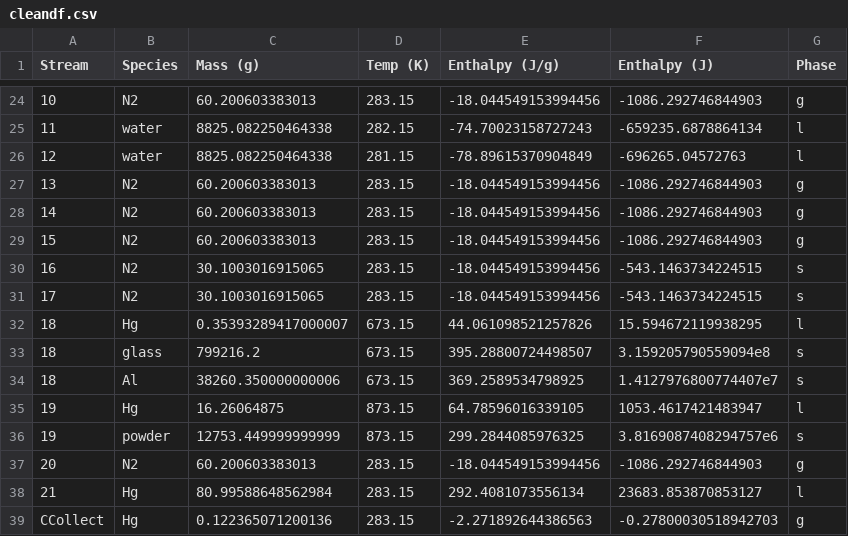
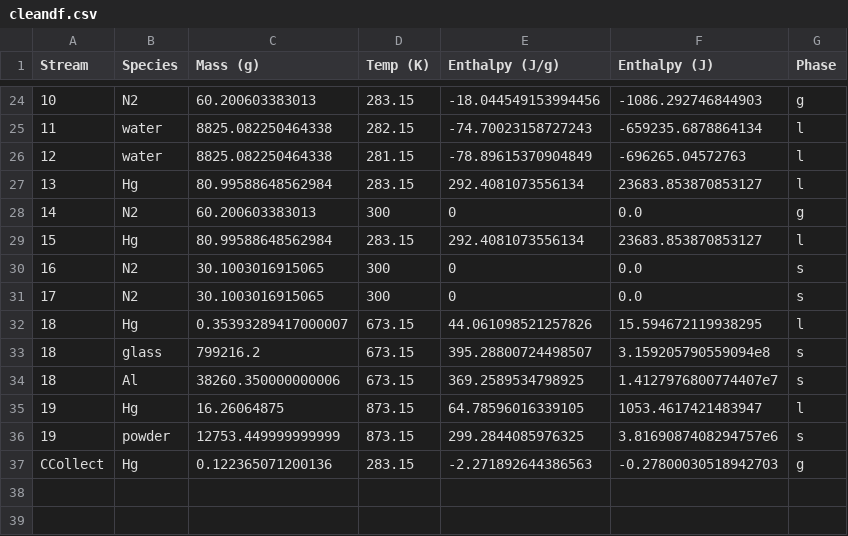
Before and after one commit to Jarrod-Angove/mate464-calc, a CSV file: cleandf.csv, drawn as a sheet; only a part is shown, gaps mark what is left out.

Commit message:
removed the rycling stream, all balances close

```diff
--- a/cleandf.csv
+++ b/cleandf.csv
@@ -26,7 +26,7 @@ Stream,Species,Mass (g),Temp (K),Enthalpy (J/g),Enthalpy (J),Phase
 12,water,8825.082250464338,281.15,-78.89615370904849,-696265.04572763,l
-13,N2,60.200603383013,283.15,-18.044549153994456,-1086.292746844903,g
-14,N2,60.200603383013,283.15,-18.044549153994456,-1086.292746844903,g
-15,N2,60.200603383013,283.15,-18.044549153994456,-1086.292746844903,g
-16,N2,30.1003016915065,283.15,-18.044549153994456,-543.1463734224515,s
-17,N2,30.1003016915065,283.15,-18.044549153994456,-543.1463734224515,s
+13,Hg,80.99588648562984,283.15,292.4081073556134,23683.853870853127,l
+14,N2,60.200603383013,300,0,0.0,g
+15,Hg,80.99588648562984,283.15,292.4081073556134,23683.853870853127,l
+16,N2,30.1003016915065,300,0,0.0,s
+17,N2,30.1003016915065,300,0,0.0,s
 18,Hg,0.35393289417000007,673.15,44.061098521257826,15.594672119938295,l
@@ -36,4 +36,2 @@ Stream,Species,Mass (g),Temp (K),Enthalpy (J/g),Enthalpy (J),Phase
 19,powder,12753.449999999999,873.15,299.2844085976325,3.8169087408294757e6,s
-20,N2,60.200603383013,283.15,-18.044549153994456,-1086.292746844903,g
-21,Hg,80.99588648562984,283.15,292.4081073556134,23683.853870853127,l
 CCollect,Hg,0.122365071200136,283.15,-2.271892644386563,-0.27800030518942703,g
```
Also changed, not shown: equipment_energy.csv, 1 other file.
